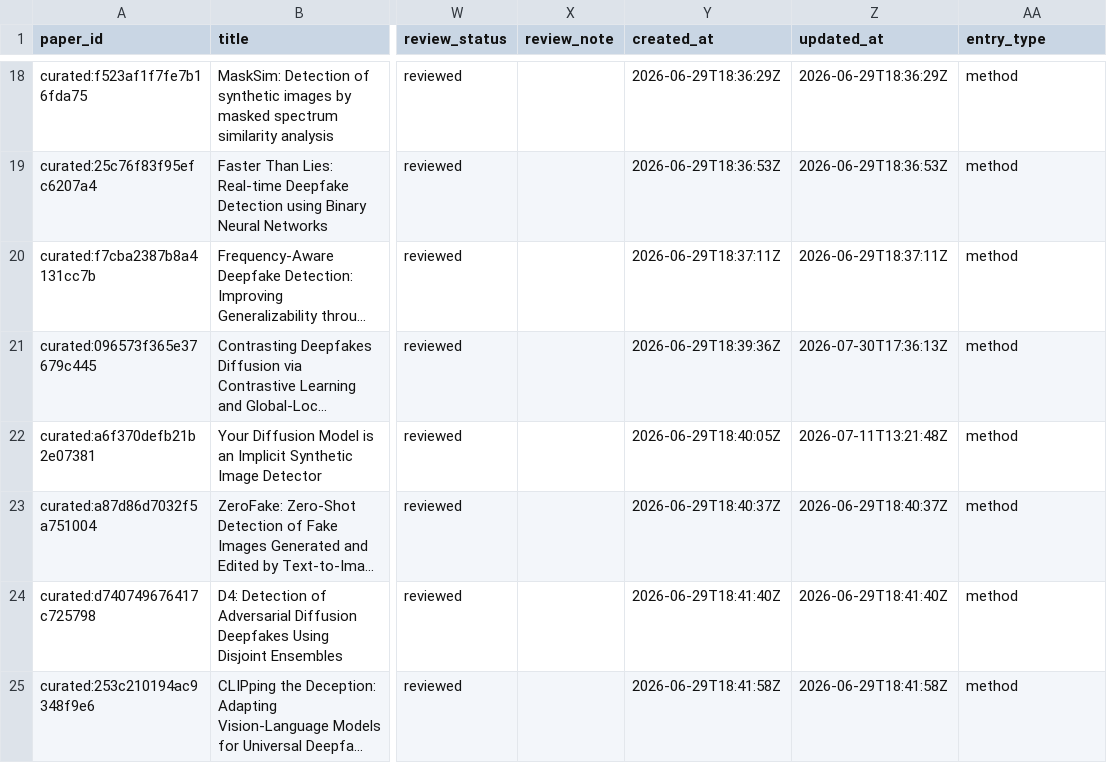
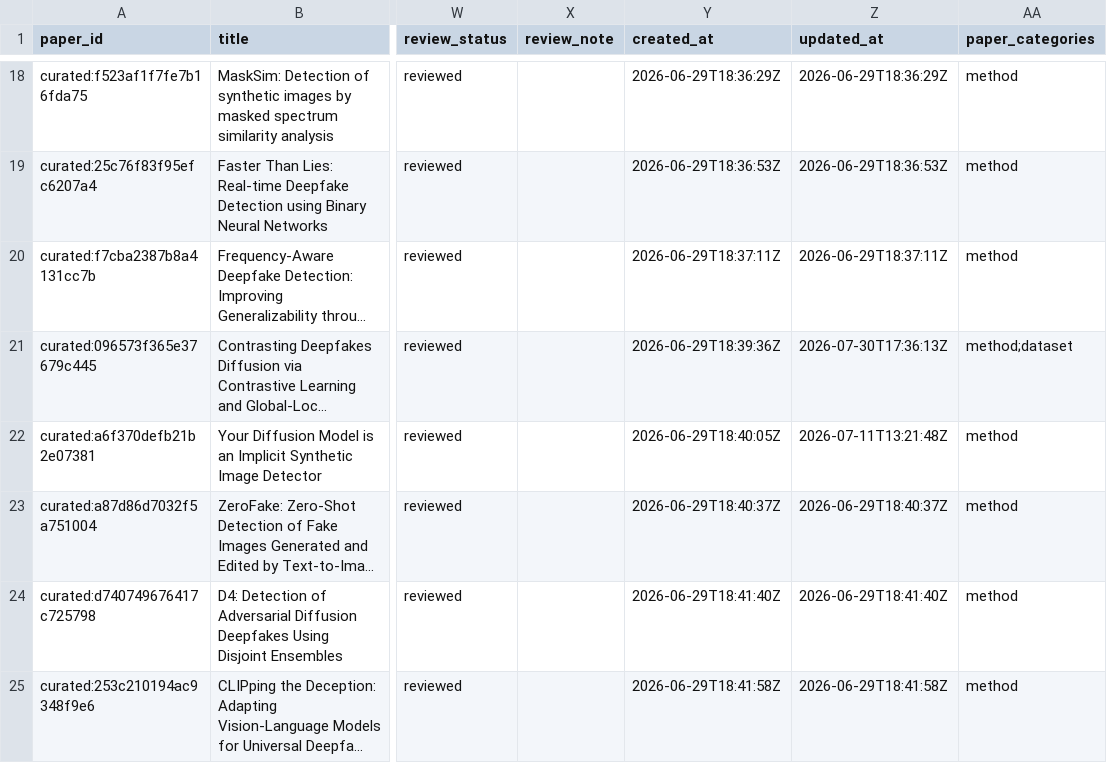
Before and after one commit to meiling-fdu/synthetic-image-research-map, a CSV file: data/curated/papers.csv, drawn as a sheet; only a part is shown, gaps mark what is left out; long unchanged cells end in …; the diff names each change by its address in the sheet, - before the commit and + after, or states it on an @@ line.

Commit message:
feat: support multi-value paper categories across the full data pipeline

```diff
--- a/data/curated/papers.csv
+++ b/data/curated/papers.csv
-AA1: entry_type
+AA1: paper_categories
-AA21 (paper_categories): method
+AA21 (paper_categories): method;dataset
```
Also changed, not shown: 22 other files.
